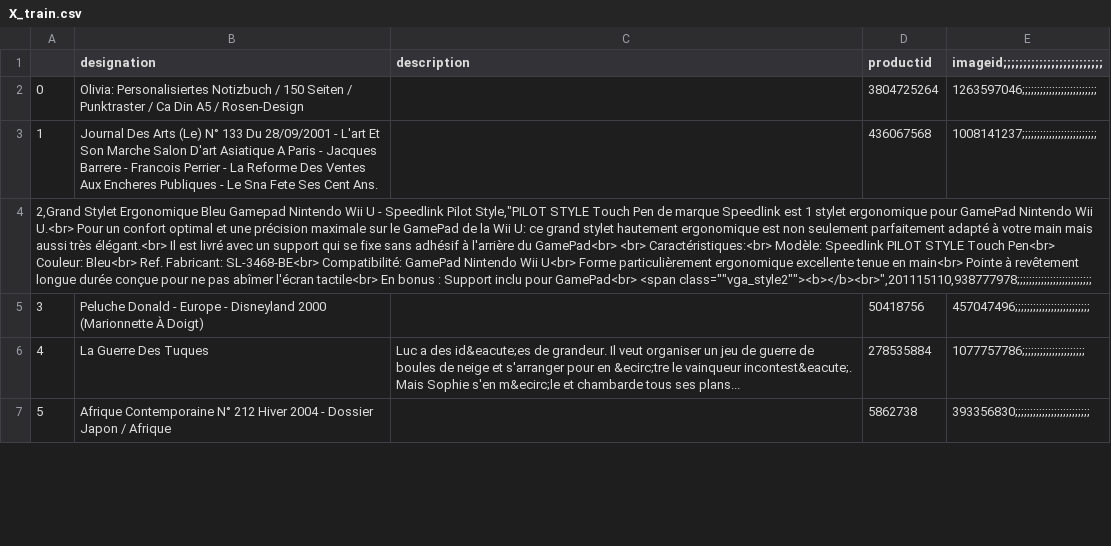
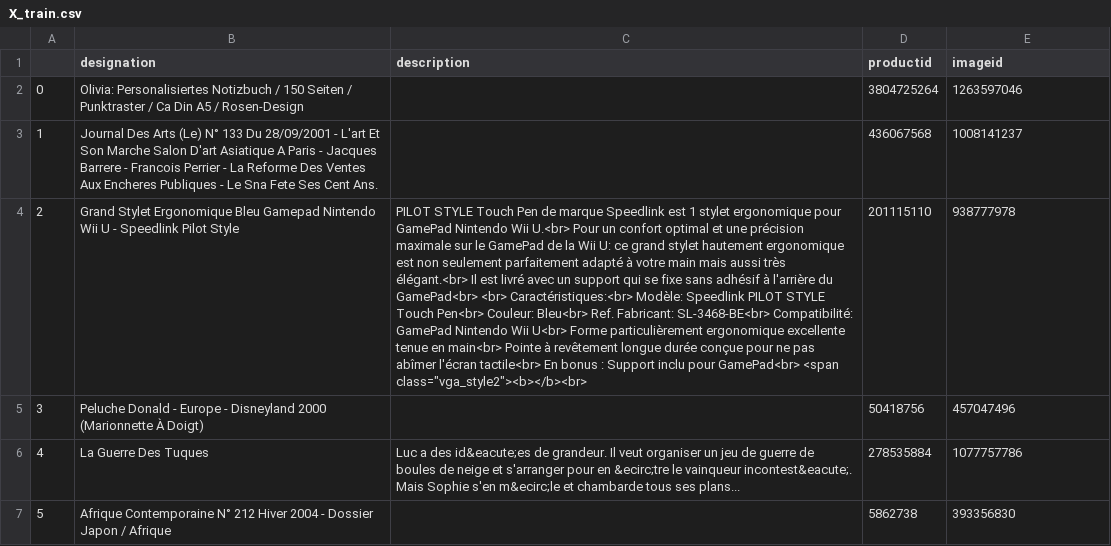
Before and after one commit to m-moriss/Data_challenge_RAKUTEN, a CSV file: X_train.csv, drawn as a sheet; only a part is shown; removed rows and columns are numbered as before the commit, all else as after; the diff covers the shown part only; the diff names each change by its address in the sheet, - before the commit and + after, or states it on an @@ line.

Commit message:
Add files via upload

```diff
--- a/X_train.csv
+++ b/X_train.csv
-E1: imageid;;;;;;;;;;;;;;;;;;;;;;;;;
+E1: imageid
-E2 (imageid): 1263597046;;;;;;;;;;;;;;;;;;;;;;;;;
+E2 (imageid): 1263597046
-E3 (imageid): 1008141237;;;;;;;;;;;;;;;;;;;;;;;;;
+E3 (imageid): 1008141237
-row 4: 2,Grand Stylet Ergonomique Bleu Gamepad Nintendo Wii U - Speedlink Pilot Style,"PILOT STYLE Touch Pen de marque Speedlink est 1 stylet ergonomique pour GamePad Nintendo Wii U.<br> Pour un confort optimal et une précision maximale sur le GamePad de la Wii U: ce grand stylet hautement ergonomique est non seulement parfaitement adapté à votre main mais aussi très élégant.<br> Il est livré avec un support qui se fixe sans adhésif à l'arrière du GamePad<br> <br> Caractéristiques:<br> Modèle: Speedlink PILOT STYLE Touch Pen<br> Couleur: Bleu<br> Ref. Fabricant: SL-3468-BE<br> Compatibilité: GamePad Nintendo Wii U<br> Forme particulièrement ergonomique excellente tenue en main<br> Pointe à revêtement longue durée conçue pour ne pas abîmer l'écran tactile<br> En bonus : Support inclu pour GamePad<br> <span class=""vga_style2""><b></b><br>",201115110,938777978;;;;;;;;;;;;;;;;;;;;;;;;;
+row 4: 2 | Grand Stylet Ergonomique Bleu Gamepad Nintendo Wii U - Speedlink Pilot Style | PILOT STYLE Touch Pen de marque Speedlink est 1 stylet ergonomique pour GamePad Nintendo Wii U.<br> Pour un confort optimal et une précision maximale sur le GamePad de la Wii U: ce grand stylet hautement ergonomique est non seulement parfaitement adapté à votre main mais aussi très élégant.<br> Il est livré avec un support qui se fixe sans adhésif à l'arrière du GamePad<br> <br> Caractéristiques:<br> Modèle: Speedlink PILOT STYLE Touch Pen<br> Couleur: Bleu<br> Ref. Fabricant: SL-3468-BE<br> Compatibilité: GamePad Nintendo Wii U<br> Forme particulièrement ergonomique excellente tenue en main<br> Pointe à revêtement longue durée conçue pour ne pas abîmer l'écran tactile<br> En bonus : Support inclu pour GamePad<br> <span class="vga_style2"><b></b><br> | 201115110 | 938777978
-E5 (imageid): 457047496;;;;;;;;;;;;;;;;;;;;;;;;;
+E5 (imageid): 457047496
-E6 (imageid): 1077757786;;;;;;;;;;;;;;;;;;;;;
+E6 (imageid): 1077757786
-E7 (imageid): 393356830;;;;;;;;;;;;;;;;;;;;;;;;;
+E7 (imageid): 393356830
```
Also changed, not shown: 44 edited cells elsewhere in this file.
